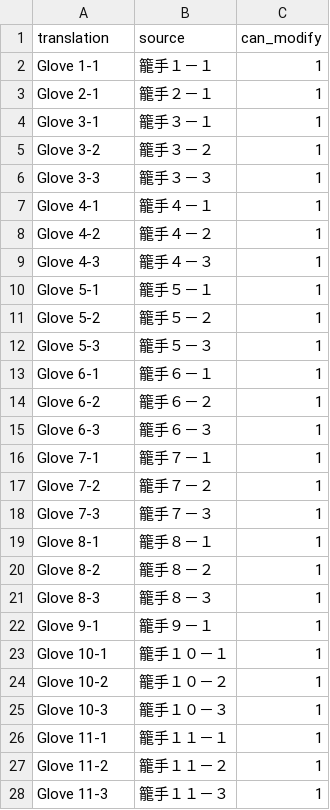
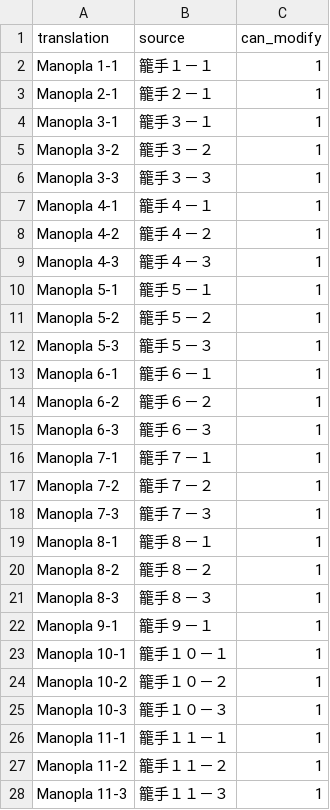
Before and after one commit to Arekushi/drakengard-3-pt-br-translation, a CSV file: texts/translation/gauntlet_Name.csv, drawn as a sheet; only a part is shown; the diff covers the shown part only.

Commit message:
📚 Change Glove to Manopla

```diff
--- a/texts/translation/gauntlet_Name.csv
+++ b/texts/translation/gauntlet_Name.csv
@@ -1,28 +1,28 @@
 "translation","source","can_modify"
-"Glove 1-1","籠手１－１","1"
-"Glove 2-1","籠手２－１","1"
-"Glove 3-1","籠手３－１","1"
-"Glove 3-2","籠手３－２","1"
-"Glove 3-3","籠手３－３","1"
-"Glove 4-1","籠手４－１","1"
-"Glove 4-2","籠手４－２","1"
-"Glove 4-3","籠手４－３","1"
-"Glove 5-1","籠手５－１","1"
-"Glove 5-2","籠手５－２","1"
-"Glove 5-3","籠手５－３","1"
-"Glove 6-1","籠手６－１","1"
-"Glove 6-2","籠手６－２","1"
-"Glove 6-3","籠手６－３","1"
-"Glove 7-1","籠手７－１","1"
-"Glove 7-2","籠手７－２","1"
-"Glove 7-3","籠手７－３","1"
-"Glove 8-1","籠手８－１","1"
-"Glove 8-2","籠手８－２","1"
-"Glove 8-3","籠手８－３","1"
-"Glove 9-1","籠手９－１","1"
-"Glove 10-1","籠手１０－１","1"
-"Glove 10-2","籠手１０－２","1"
-"Glove 10-3","籠手１０－３","1"
-"Glove 11-1","籠手１１－１","1"
-"Glove 11-2","籠手１１－２","1"
-"Glove 11-3","籠手１１－３","1"
+"Manopla 1-1","籠手１－１","1"
+"Manopla 2-1","籠手２－１","1"
+"Manopla 3-1","籠手３－１","1"
+"Manopla 3-2","籠手３－２","1"
+"Manopla 3-3","籠手３－３","1"
+"Manopla 4-1","籠手４－１","1"
+"Manopla 4-2","籠手４－２","1"
+"Manopla 4-3","籠手４－３","1"
+"Manopla 5-1","籠手５－１","1"
+"Manopla 5-2","籠手５－２","1"
+"Manopla 5-3","籠手５－３","1"
+"Manopla 6-1","籠手６－１","1"
+"Manopla 6-2","籠手６－２","1"
+"Manopla 6-3","籠手６－３","1"
+"Manopla 7-1","籠手７－１","1"
+"Manopla 7-2","籠手７－２","1"
+"Manopla 7-3","籠手７－３","1"
+"Manopla 8-1","籠手８－１","1"
+"Manopla 8-2","籠手８－２","1"
+"Manopla 8-3","籠手８－３","1"
+"Manopla 9-1","籠手９－１","1"
+"Manopla 10-1","籠手１０－１","1"
+"Manopla 10-2","籠手１０－２","1"
+"Manopla 10-3","籠手１０－３","1"
+"Manopla 11-1","籠手１１－１","1"
+"Manopla 11-2","籠手１１－２","1"
+"Manopla 11-3","籠手１１－３","1"
```
Also changed, not shown: 33 edited cells elsewhere in this file, texts/translation/gauntlet.csv.
